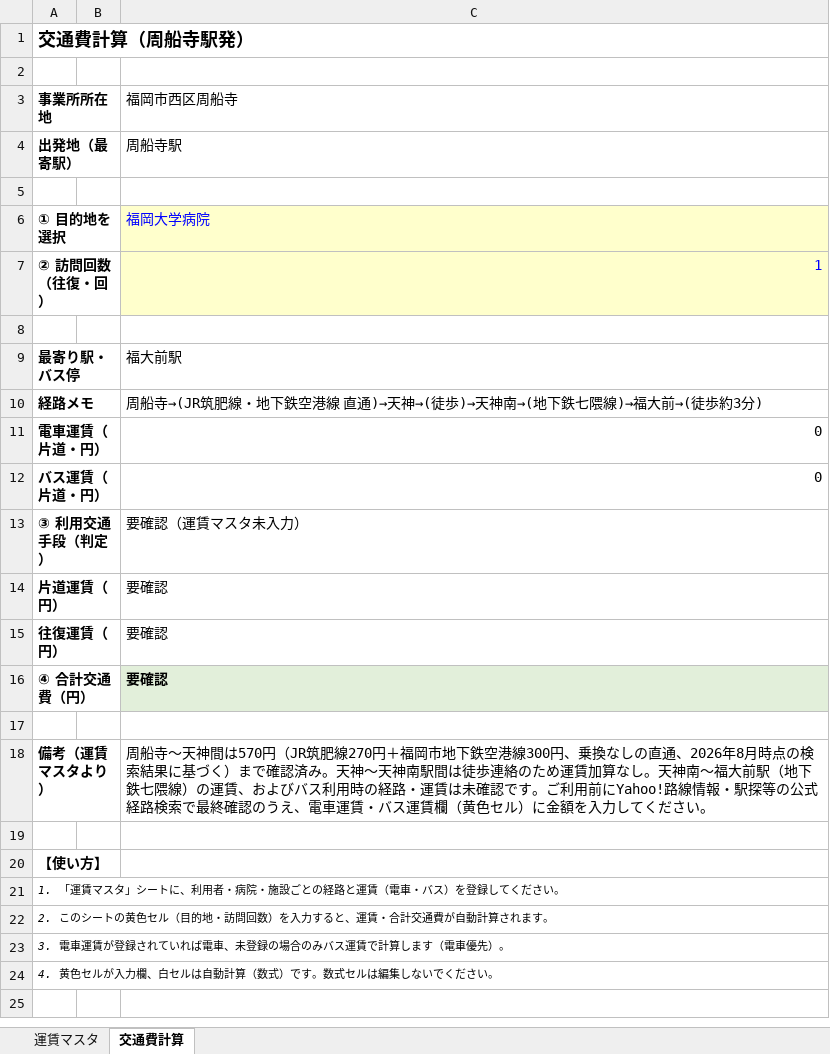
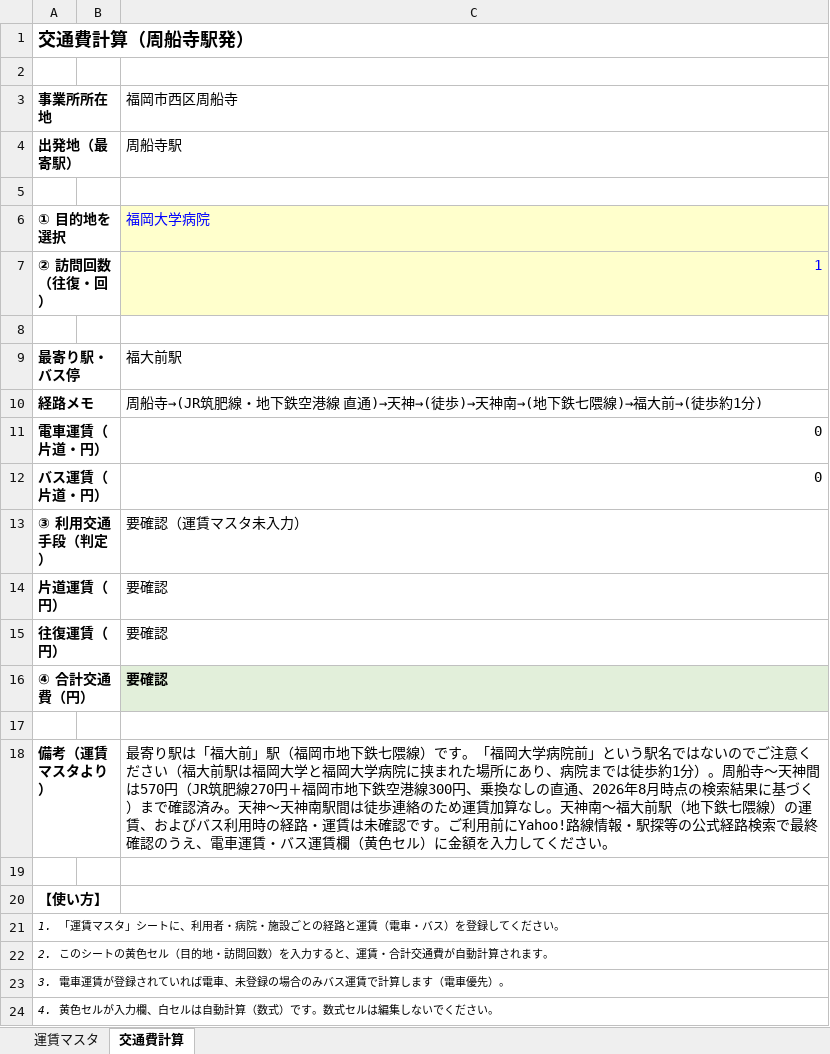
Before and after one commit to kawahara-collab/-, an Excel workbook: docs/交通費計算.xlsx, sheet 交通費計算, drawn as a sheet; values as stored, in another font and other column widths than the file's, no borders; the diff names each change by its address in the sheet, - before the commit and + after, or states it on an @@ line.

```diff
--- a/docs/交通費計算.xlsx (sheet 交通費計算)
+++ b/docs/交通費計算.xlsx (sheet 交通費計算)
-C10 (福岡市西区周船寺): …→(徒歩約3分)
+C10 (福岡市西区周船寺): …→(徒歩約1分)
-C18 (福岡市西区周船寺): 周船寺～…
+C18 (福岡市西区周船寺): 最寄り駅は「福大前」駅（福岡市地下鉄七隈線）です。「福岡大学病院前」という駅名ではないのでご注意ください（福大前駅は福岡大学と福岡大学病院に挟まれた場所にあり、病院までは徒歩約1分）。周船寺～…
```
Also changed, not shown: sheet 運賃マスタ, 1 other file.
